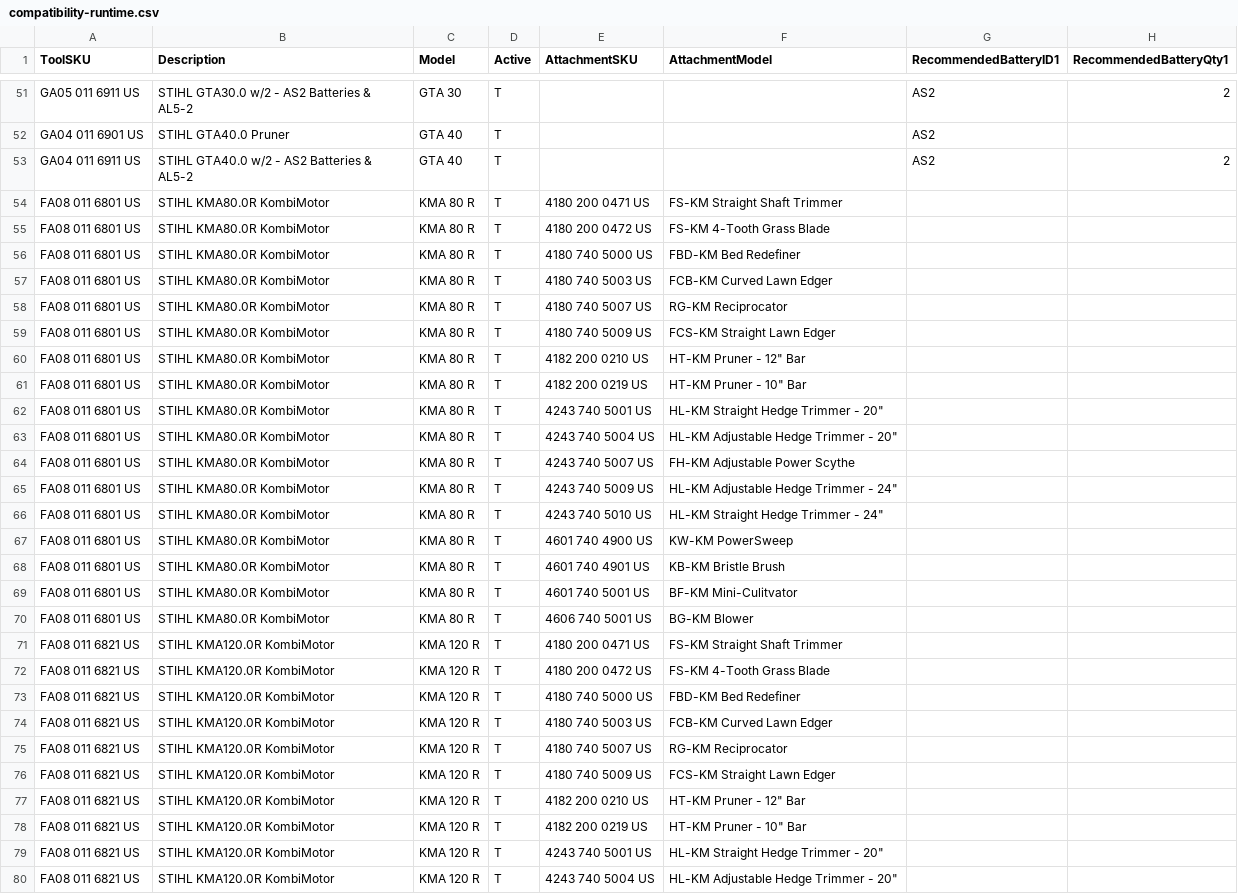
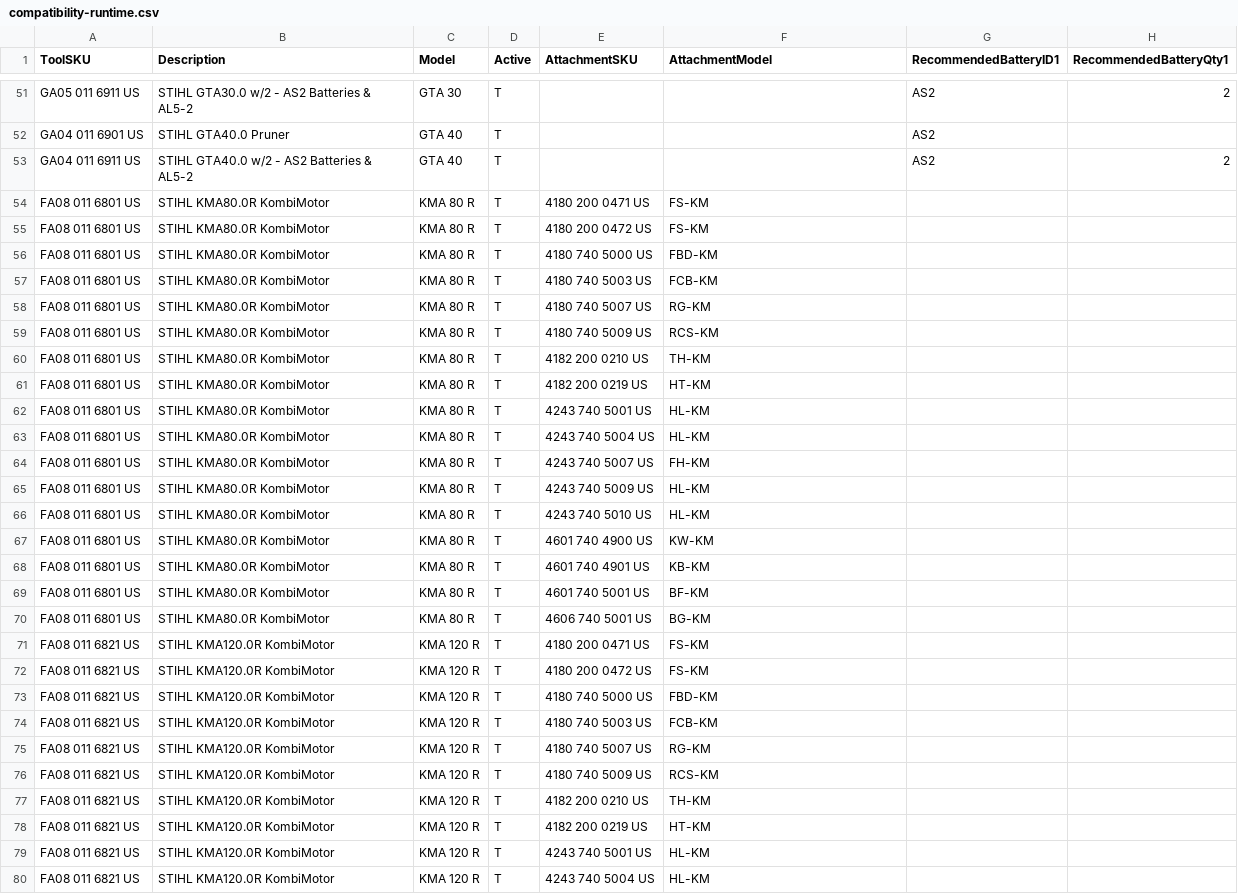
Before and after one commit to WestEndPower/westendpower-marketplace, a CSV file: brands/stihl/data/compatibility-runtime.csv, drawn as a sheet; only a part is shown, gaps mark what is left out; the diff covers the shown part only; the diff names each change by its address in the sheet, - before the commit and + after, or states it on an @@ line.

```diff
--- a/brands/stihl/data/compatibility-runtime.csv
+++ b/brands/stihl/data/compatibility-runtime.csv
-F54 (AttachmentModel): FS-KM Straight Shaft Trimmer
+F54 (AttachmentModel): FS-KM
-F55 (AttachmentModel): FS-KM 4-Tooth Grass Blade
+F55 (AttachmentModel): FS-KM
-F56 (AttachmentModel): FBD-KM Bed Redefiner
+F56 (AttachmentModel): FBD-KM
-F57 (AttachmentModel): FCB-KM Curved Lawn Edger
+F57 (AttachmentModel): FCB-KM
-F58 (AttachmentModel): RG-KM Reciprocator
+F58 (AttachmentModel): RG-KM
-F59 (AttachmentModel): FCS-KM Straight Lawn Edger
+F59 (AttachmentModel): RCS-KM
-F60 (AttachmentModel): HT-KM Pruner - 12" Bar
+F60 (AttachmentModel): TH-KM
-F61 (AttachmentModel): HT-KM Pruner - 10" Bar
+F61 (AttachmentModel): HT-KM
-F62 (AttachmentModel): HL-KM Straight Hedge Trimmer - 20"
+F62 (AttachmentModel): HL-KM
-F63 (AttachmentModel): HL-KM Adjustable Hedge Trimmer - 20"
+F63 (AttachmentModel): HL-KM
-F64 (AttachmentModel): FH-KM Adjustable Power Scythe
+F64 (AttachmentModel): FH-KM
-F65 (AttachmentModel): HL-KM Adjustable Hedge Trimmer - 24"
+F65 (AttachmentModel): HL-KM
-F66 (AttachmentModel): HL-KM Straight Hedge Trimmer - 24"
+F66 (AttachmentModel): HL-KM
-F67 (AttachmentModel): KW-KM PowerSweep
+F67 (AttachmentModel): KW-KM
-F68 (AttachmentModel): KB-KM Bristle Brush
+F68 (AttachmentModel): KB-KM
-F69 (AttachmentModel): BF-KM Mini-Culitvator
+F69 (AttachmentModel): BF-KM
-F70 (AttachmentModel): BG-KM Blower
+F70 (AttachmentModel): BG-KM
-F71 (AttachmentModel): FS-KM Straight Shaft Trimmer
+F71 (AttachmentModel): FS-KM
-F72 (AttachmentModel): FS-KM 4-Tooth Grass Blade
+F72 (AttachmentModel): FS-KM
-F73 (AttachmentModel): FBD-KM Bed Redefiner
+F73 (AttachmentModel): FBD-KM
-F74 (AttachmentModel): FCB-KM Curved Lawn Edger
+F74 (AttachmentModel): FCB-KM
-F75 (AttachmentModel): RG-KM Reciprocator
+F75 (AttachmentModel): RG-KM
-F76 (AttachmentModel): FCS-KM Straight Lawn Edger
+F76 (AttachmentModel): RCS-KM
-F77 (AttachmentModel): HT-KM Pruner - 12" Bar
+F77 (AttachmentModel): TH-KM
-F78 (AttachmentModel): HT-KM Pruner - 10" Bar
+F78 (AttachmentModel): HT-KM
-F79 (AttachmentModel): HL-KM Straight Hedge Trimmer - 20"
+F79 (AttachmentModel): HL-KM
-F80 (AttachmentModel): HL-KM Adjustable Hedge Trimmer - 20"
+F80 (AttachmentModel): HL-KM
```
Also changed, not shown: 42 edited cells elsewhere in this file, brands/stihl/data/accessories.csv, brands/stihl/data/attachments.csv, 7 other files.
